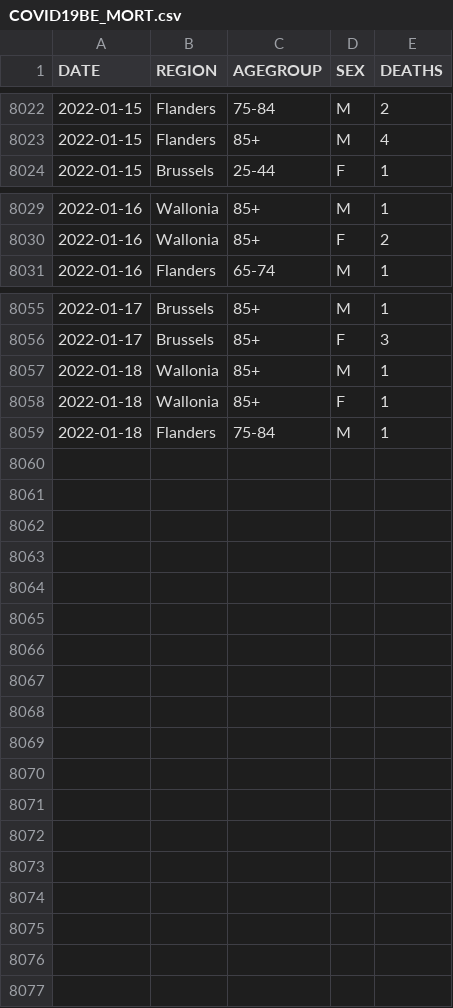
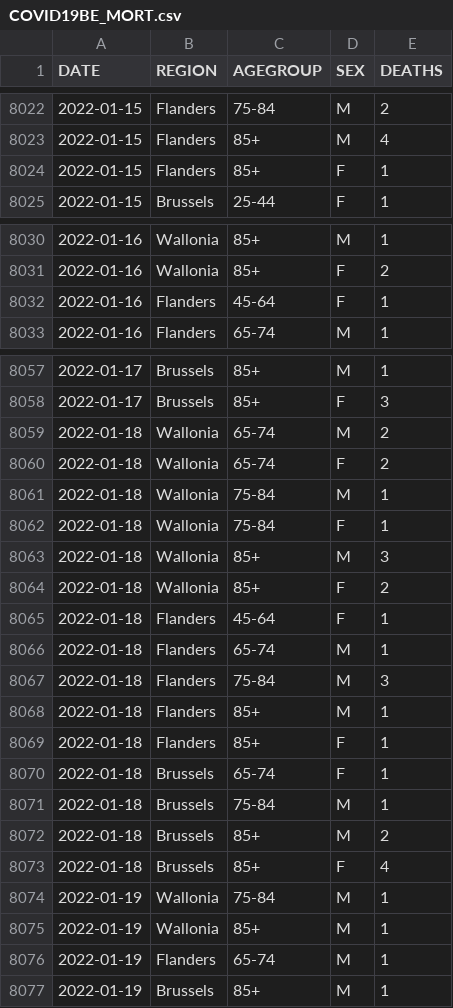
Before and after one commit to pdebuyl/coronavirus_notebooks, a CSV file: data/COVID19BE_MORT.csv, drawn as a sheet; only a part is shown, gaps mark what is left out; the diff covers the shown part only.

Commit message:
update data

```diff
--- a/data/COVID19BE_MORT.csv
+++ b/data/COVID19BE_MORT.csv
@@ -8023,2 +8023,3 @@
 "2022-01-15","Flanders","85+","M",4
+"2022-01-15","Flanders","85+","F",1
 "2022-01-15","Brussels","25-44","F",1
@@ -8030,2 +8031,3 @@
 "2022-01-16","Wallonia","85+","F",2
+"2022-01-16","Flanders","45-64","F",1
 "2022-01-16","Flanders","65-74","M",1
@@ -8056,4 +8058,20 @@
 "2022-01-17","Brussels","85+","F",3
-"2022-01-18","Wallonia","85+","M",1
-"2022-01-18","Wallonia","85+","F",1
-"2022-01-18","Flanders","75-84","M",1
+"2022-01-18","Wallonia","65-74","M",2
+"2022-01-18","Wallonia","65-74","F",2
+"2022-01-18","Wallonia","75-84","M",1
+"2022-01-18","Wallonia","75-84","F",1
+"2022-01-18","Wallonia","85+","M",3
+"2022-01-18","Wallonia","85+","F",2
+"2022-01-18","Flanders","45-64","F",1
+"2022-01-18","Flanders","65-74","M",1
+"2022-01-18","Flanders","75-84","M",3
+"2022-01-18","Flanders","85+","M",1
+"2022-01-18","Flanders","85+","F",1
+"2022-01-18","Brussels","65-74","F",1
+"2022-01-18","Brussels","75-84","M",1
+"2022-01-18","Brussels","85+","M",2
+"2022-01-18","Brussels","85+","F",4
+"2022-01-19","Wallonia","75-84","M",1
+"2022-01-19","Wallonia","85+","M",1
+"2022-01-19","Flanders","65-74","M",1
+"2022-01-19","Brussels","85+","M",1
```
Also changed, not shown: 2 edited cells elsewhere in this file, data/COVID19BE_HOSP.csv, data/COVID19BE_tests.csv.
